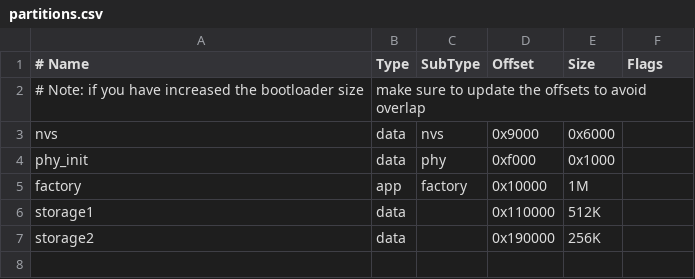
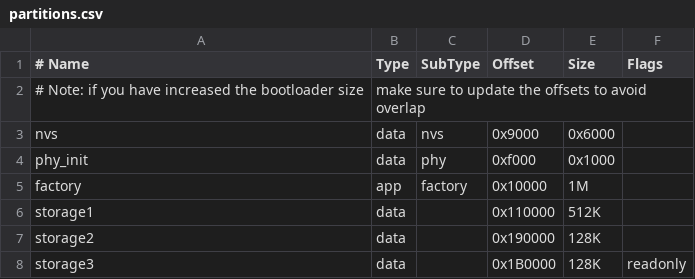
Before and after one commit to espressif/esp-idf, a CSV file: components/esp_partition/test_apps/partitions.csv, drawn as a sheet; the diff names each change by its address in the sheet, - before the commit and + after, or states it on an @@ line.

```diff
--- a/components/esp_partition/test_apps/partitions.csv
+++ b/components/esp_partition/test_apps/partitions.csv
-E7 (Size): 256K
+E7 (Size): 128K
+row 8: storage3 | data |  | 0x1B0000 | 128K | readonly
```
Also changed, not shown: components/esp_partition/host_test/partition_bdl_test/partition_table.csv, 3 other files.
